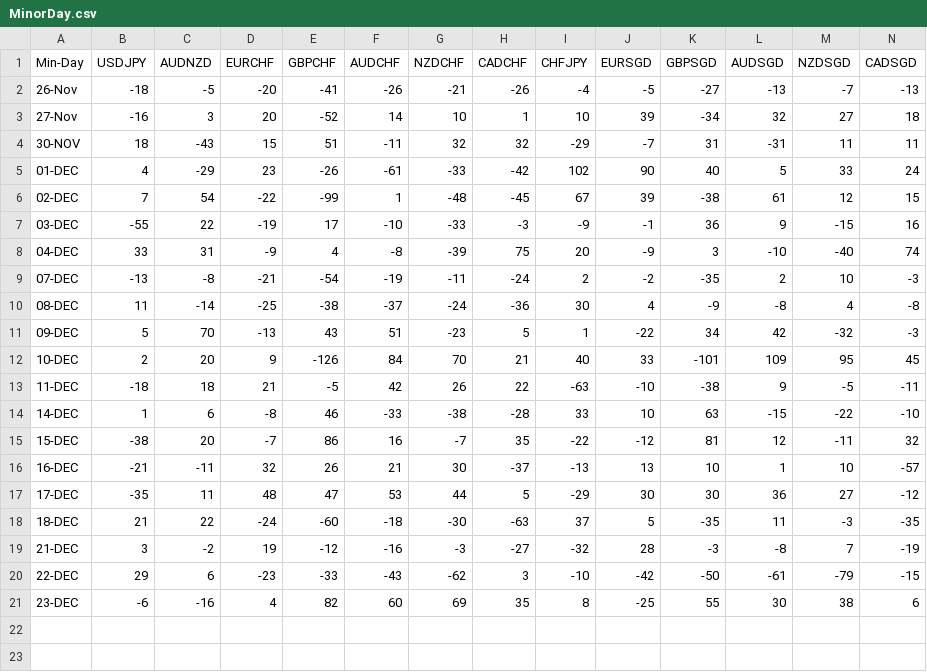
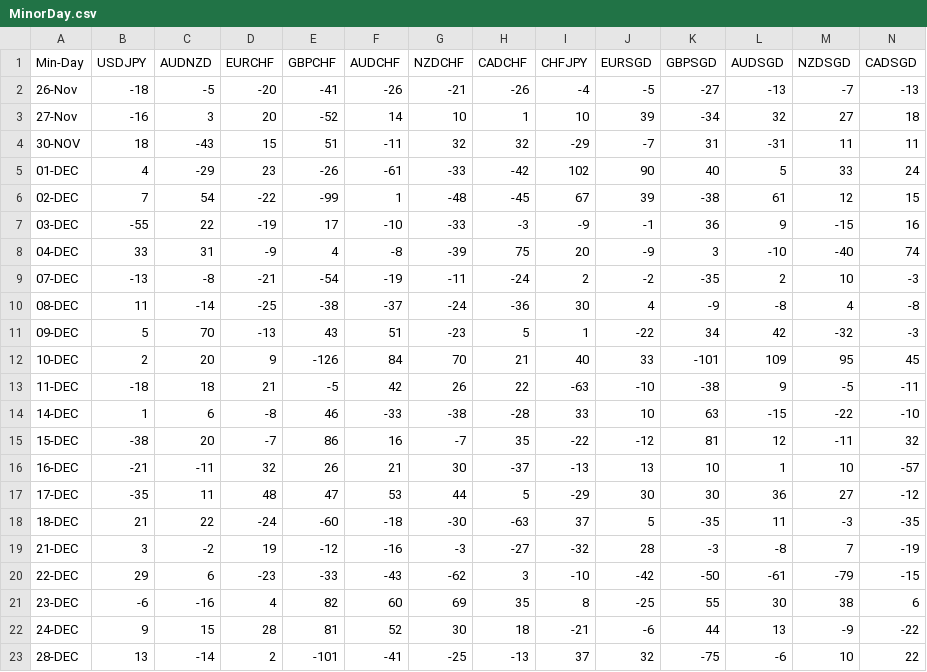
Before and after one commit to PP-Ram/FxData, a CSV file: Data/MinorDay.csv, drawn as a sheet; only a part is shown; rows hold the shown columns only; the diff names each change by its address in the sheet, - before the commit and + after, or states it on an @@ line.

Commit message:
From UK APP

```diff
--- a/Data/MinorDay.csv
+++ b/Data/MinorDay.csv
+row 22: 24-DEC | 9 | 15 | 28 | 81 | 52 | 30 | 18 | -21 | -6 | 44 | 13 | -9 | -22
+row 23: 28-DEC | 13 | -14 | 2 | -101 | -41 | -25 | -13 | 37 | 32 | -75 | -6 | 10 | 22
```
